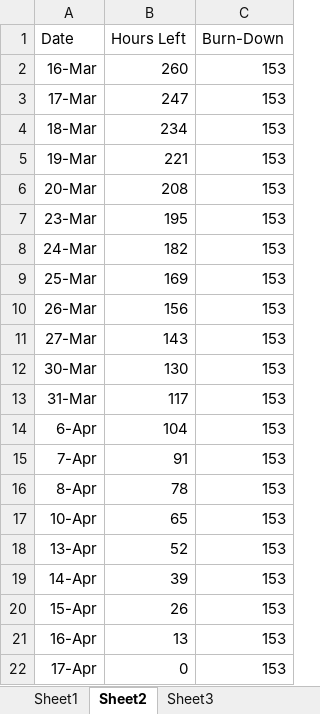
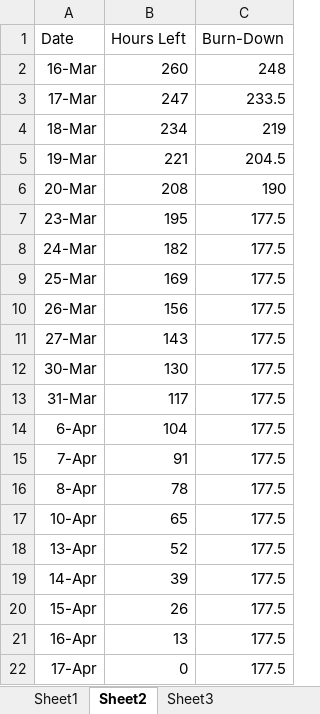
Before and after one commit to JNM-2T17/SystemScape, an Excel workbook: SPSWENG_SystemScape_BurnDownChart_v1.xlsx, sheet Sheet2, drawn as a sheet; values as stored, in another font and other column widths than the file's, no borders; charts and pictures not drawn; the diff names each change by its address in the sheet, - before the commit and + after, or states it on an @@ line.

```diff
--- a/SPSWENG_SystemScape_BurnDownChart_v1.xlsx (sheet Sheet2)
+++ b/SPSWENG_SystemScape_BurnDownChart_v1.xlsx (sheet Sheet2)
-C2 (Burn-Down): 153
+C2 (Burn-Down): 248
-C3 (Burn-Down): 153
+C3 (Burn-Down): 233.5
-C4 (Burn-Down): 153
+C4 (Burn-Down): 219
-C5 (Burn-Down): 153
+C5 (Burn-Down): 204.5
-C6 (Burn-Down): 153
+C6 (Burn-Down): 190
-C7:C22 (Burn-Down): 153
+C7:C22 (Burn-Down): 177.5
```
Also changed, not shown: charts or pictures, 2 other files.
